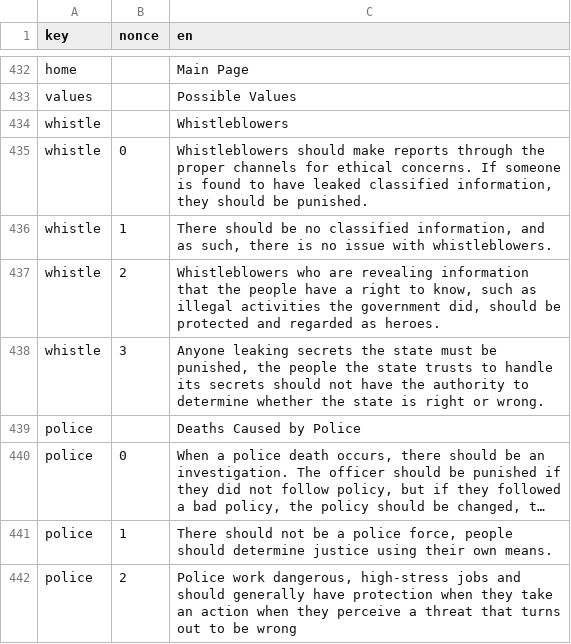
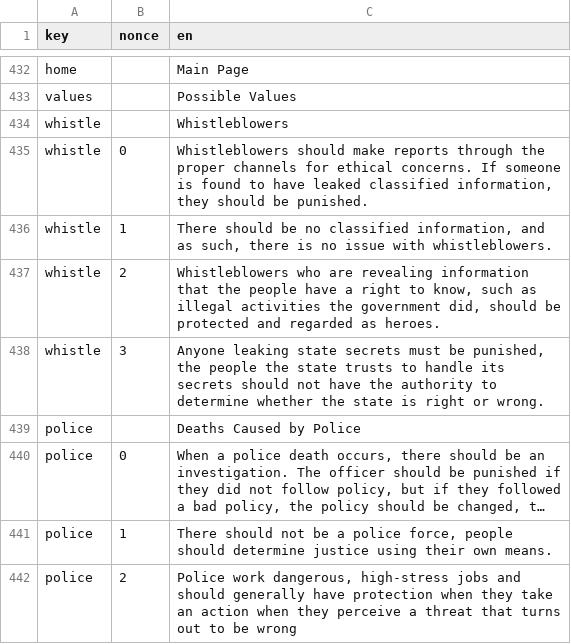
Before and after one commit to prismquiz/prismquiz.github.io, a TSV file: translations/translations.tsv, drawn as a sheet; only a part is shown, gaps mark what is left out; long unchanged cells end in ….

Commit message:
fix typo

```diff
--- a/translations/translations.tsv
+++ b/translations/translations.tsv
@@ -437,3 +437,3 @@ whistle	1	There should be no classified information, and as such, there is no is
 whistle	2	Whistleblowers who are revealing information that the people have a right to know, such as illegal activities the government did, should be protected and regarded as heroes.
-whistle	3	Anyone leaking secrets the state must be punished, the people the state trusts to handle its secrets should not have the authority to determine whether the state is right or wrong.
+whistle	3	Anyone leaking state secrets must be punished, the people the state trusts to handle its secrets should not have the authority to determine whether the state is right or wrong.
 police		Deaths Caused by Police
```
